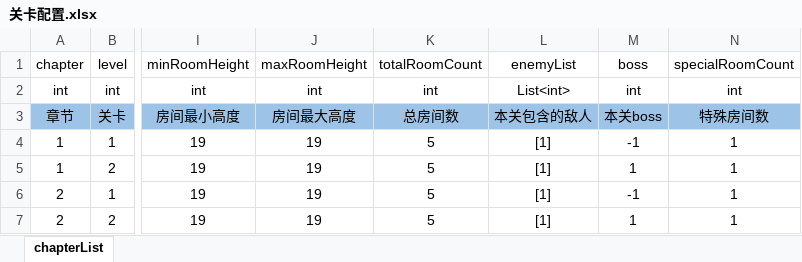
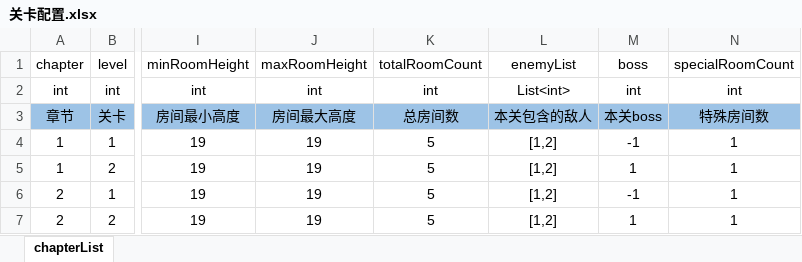
Before and after one commit to AnYueBoy/Imitate-Soul-Knight, an Excel workbook: Imitate-Soul-Knight-Project/配置表/关卡配置.xlsx, sheet chapterList, drawn as a sheet; only a part is shown, gaps mark what is left out; values as stored, in another font and other column widths than the file's, no borders; the diff names each change by its address in the sheet, - before the commit and + after, or states it on an @@ line.

```diff
--- a/Imitate-Soul-Knight-Project/配置表/关卡配置.xlsx (sheet chapterList)
+++ b/Imitate-Soul-Knight-Project/配置表/关卡配置.xlsx (sheet chapterList)
-L4:L7: [1]
+L4:L7: [1,2]
```
Also changed, not shown: Imitate-Soul-Knight-Project/配置表/敌人配置.xlsx, 10 other files.
